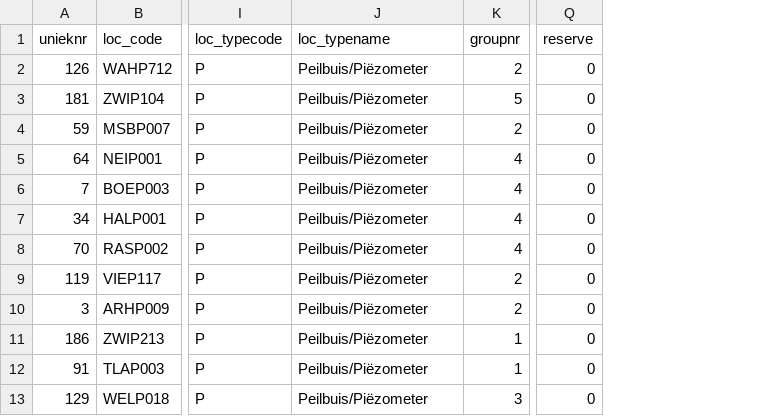
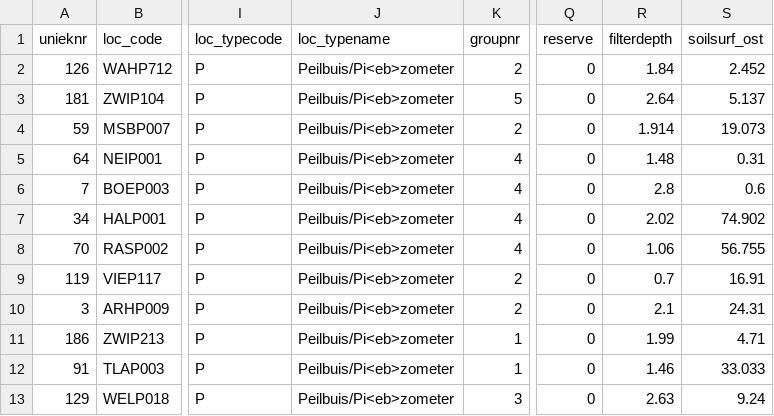
Before and after one commit to w-jan/Droogtemeetnet, a TSV file: data/tubes_cat1Bb_gtrs.tsv, drawn as a sheet; only a part is shown, gaps mark what is left out; the diff names each change by its address in the sheet, - before the commit and + after, or states it on an @@ line.

```diff
--- a/data/tubes_cat1Bb_gtrs.tsv
+++ b/data/tubes_cat1Bb_gtrs.tsv
+column R (filterdepth), rows 2-13: 1.84 | 2.64 | 1.914 | 1.48 | 2.8 | 2.02 | 1.06 | 0.7 | 2.1 | 1.99 | 1.46 | 2.63
+column S (soilsurf_ost), rows 2-13: 2.452 | 5.137 | 19.073 | 0.31 | 0.6 | 74.902 | 56.755 | 16.91 | 24.31 | 4.71 | 33.033 | 9.24
-J2:J13 (loc_typename): Peilbuis/Piëzometer
+J2:J13 (loc_typename): Peilbuis/Pi<eb>zometer
```
Also changed, not shown: data/tubes_cat1B.tsv, data/tubes_cat1Bb.tsv, 13 other files.
